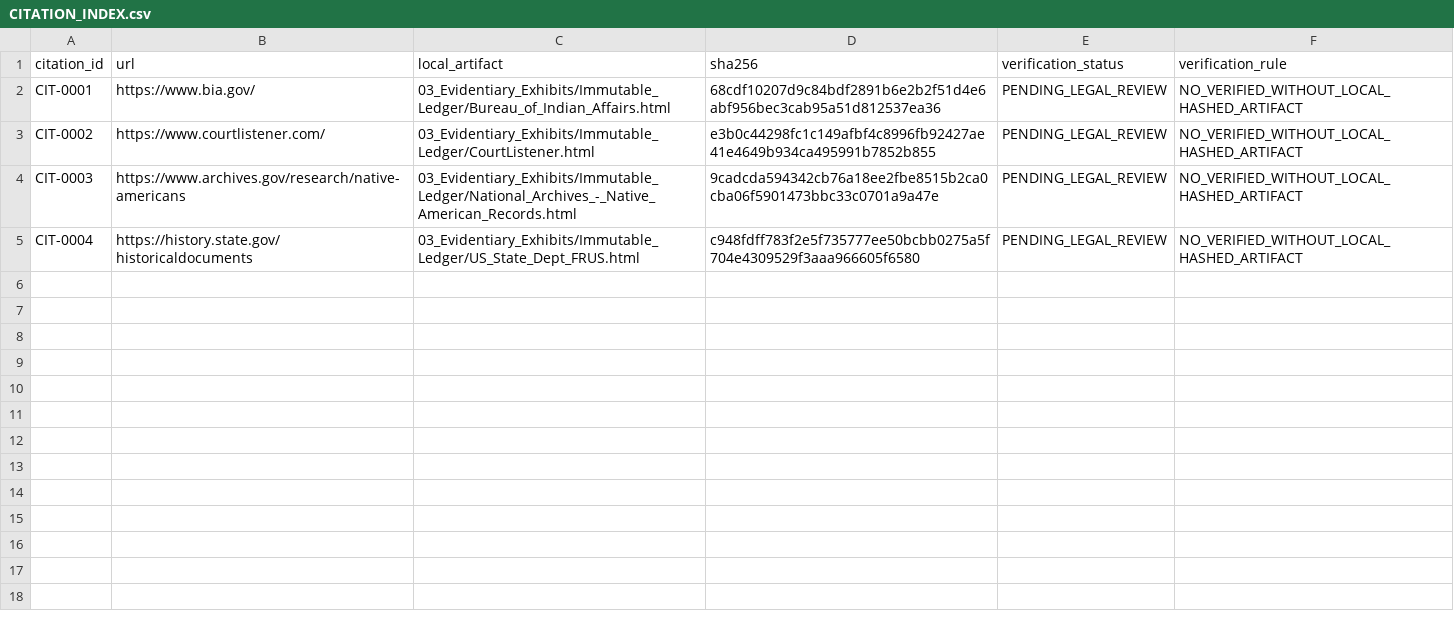
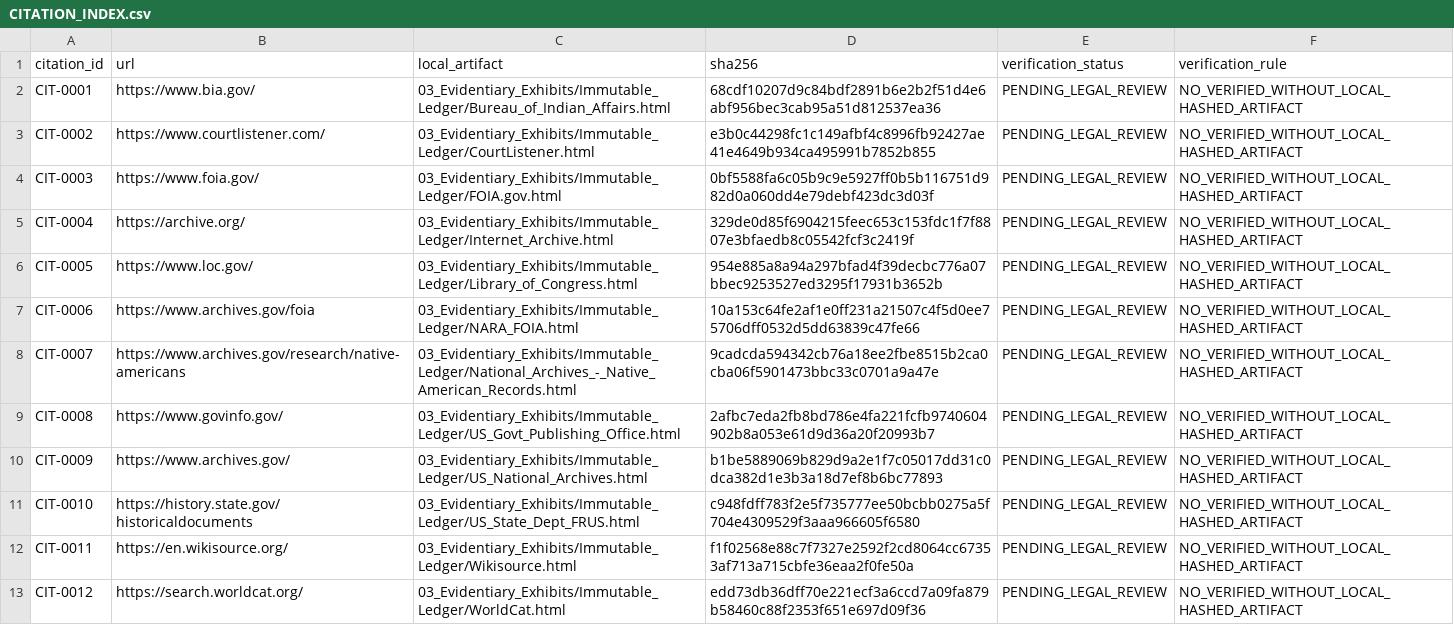
Before and after one commit to GlobalRestitutionAlliance/turtle-island-us-ak-takotna-village-master-litigation, a CSV file: 03_Evidentiary_Exhibits/CITATION_INDEX.csv, drawn as a sheet.

Commit message:
Batch 2b: harvest expanded sources, citations, manifests

```diff
--- a/03_Evidentiary_Exhibits/CITATION_INDEX.csv
+++ b/03_Evidentiary_Exhibits/CITATION_INDEX.csv
@@ -3,3 +3,11 @@ CIT-0001,https://www.bia.gov/,03_Evidentiary_Exhibits/Immutable_Ledger/Bureau_of
 CIT-0002,https://www.courtlistener.com/,03_Evidentiary_Exhibits/Immutable_Ledger/CourtListener.html,e3b0c44298fc1c149afbf4c8996fb92427ae41e4649b934ca495991b7852b855,PENDING_LEGAL_REVIEW,NO_VERIFIED_WITHOUT_LOCAL_HASHED_ARTIFACT
-CIT-0003,https://www.archives.gov/research/native-americans,03_Evidentiary_Exhibits/Immutable_Ledger/National_Archives_-_Native_American_Records.html,9cadcda594342cb76a18ee2fbe8515b2ca0cba06f5901473bbc33c0701a9a47e,PENDING_LEGAL_REVIEW,NO_VERIFIED_WITHOUT_LOCAL_HASHED_ARTIFACT
-CIT-0004,https://history.state.gov/historicaldocuments,03_Evidentiary_Exhibits/Immutable_Ledger/US_State_Dept_FRUS.html,c948fdff783f2e5f735777ee50bcbb0275a5f704e4309529f3aaa966605f6580,PENDING_LEGAL_REVIEW,NO_VERIFIED_WITHOUT_LOCAL_HASHED_ARTIFACT
+CIT-0003,https://www.foia.gov/,03_Evidentiary_Exhibits/Immutable_Ledger/FOIA.gov.html,0bf5588fa6c05b9c9e5927ff0b5b116751d982d0a060dd4e79debf423dc3d03f,PENDING_LEGAL_REVIEW,NO_VERIFIED_WITHOUT_LOCAL_HASHED_ARTIFACT
+CIT-0004,https://archive.org/,03_Evidentiary_Exhibits/Immutable_Ledger/Internet_Archive.html,329de0d85f6904215feec653c153fdc1f7f8807e3bfaedb8c05542fcf3c2419f,PENDING_LEGAL_REVIEW,NO_VERIFIED_WITHOUT_LOCAL_HASHED_ARTIFACT
+CIT-0005,https://www.loc.gov/,03_Evidentiary_Exhibits/Immutable_Ledger/Library_of_Congress.html,954e885a8a94a297bfad4f39decbc776a07bbec9253527ed3295f17931b3652b,PENDING_LEGAL_REVIEW,NO_VERIFIED_WITHOUT_LOCAL_HASHED_ARTIFACT
+CIT-0006,https://www.archives.gov/foia,03_Evidentiary_Exhibits/Immutable_Ledger/NARA_FOIA.html,10a153c64fe2af1e0ff231a21507c4f5d0ee75706dff0532d5dd63839c47fe66,PENDING_LEGAL_REVIEW,NO_VERIFIED_WITHOUT_LOCAL_HASHED_ARTIFACT
+CIT-0007,https://www.archives.gov/research/native-americans,03_Evidentiary_Exhibits/Immutable_Ledger/National_Archives_-_Native_American_Records.html,9cadcda594342cb76a18ee2fbe8515b2ca0cba06f5901473bbc33c0701a9a47e,PENDING_LEGAL_REVIEW,NO_VERIFIED_WITHOUT_LOCAL_HASHED_ARTIFACT
+CIT-0008,https://www.govinfo.gov/,03_Evidentiary_Exhibits/Immutable_Ledger/US_Govt_Publishing_Office.html,2afbc7eda2fb8bd786e4fa221fcfb9740604902b8a053e61d9d36a20f20993b7,PENDING_LEGAL_REVIEW,NO_VERIFIED_WITHOUT_LOCAL_HASHED_ARTIFACT
+CIT-0009,https://www.archives.gov/,03_Evidentiary_Exhibits/Immutable_Ledger/US_National_Archives.html,b1be5889069b829d9a2e1f7c05017dd31c0dca382d1e3b3a18d7ef8b6bc77893,PENDING_LEGAL_REVIEW,NO_VERIFIED_WITHOUT_LOCAL_HASHED_ARTIFACT
+CIT-0010,https://history.state.gov/historicaldocuments,03_Evidentiary_Exhibits/Immutable_Ledger/US_State_Dept_FRUS.html,c948fdff783f2e5f735777ee50bcbb0275a5f704e4309529f3aaa966605f6580,PENDING_LEGAL_REVIEW,NO_VERIFIED_WITHOUT_LOCAL_HASHED_ARTIFACT
+CIT-0011,https://en.wikisource.org/,03_Evidentiary_Exhibits/Immutable_Ledger/Wikisource.html,f1f02568e88c7f7327e2592f2cd8064cc67353af713a715cbfe36eaa2f0fe50a,PENDING_LEGAL_REVIEW,NO_VERIFIED_WITHOUT_LOCAL_HASHED_ARTIFACT
+CIT-0012,https://search.worldcat.org/,03_Evidentiary_Exhibits/Immutable_Ledger/WorldCat.html,edd73db36dff70e221ecf3a6ccd7a09fa879b58460c88f2353f651e697d09f36,PENDING_LEGAL_REVIEW,NO_VERIFIED_WITHOUT_LOCAL_HASHED_ARTIFACT
```
Also changed, not shown: 32 other files.
